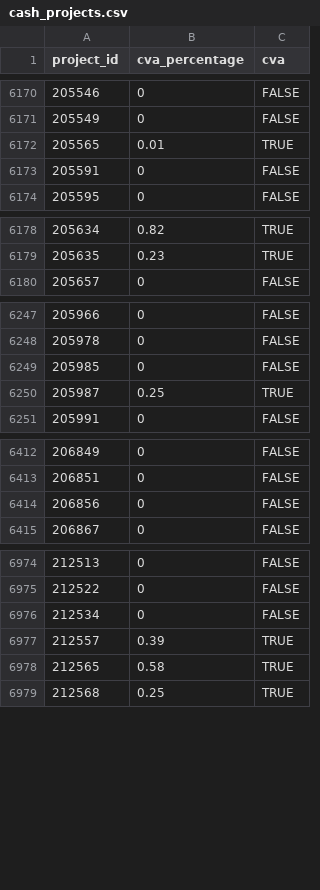
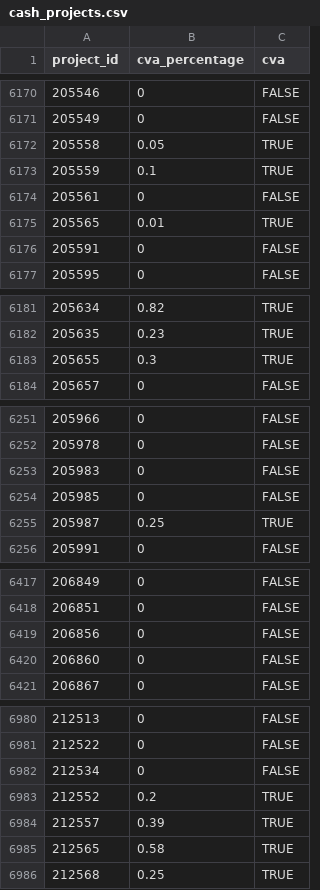
Before and after one commit to The-CALP-Network/CALP-CVA-Tracking-Pipeline, a CSV file: projects/cash_projects.csv, drawn as a sheet; only a part is shown, gaps mark what is left out.

```diff
--- a/projects/cash_projects.csv
+++ b/projects/cash_projects.csv
@@ -6171,2 +6171,5 @@ project_id,cva_percentage,cva
 205549,0,FALSE
+205558,0.05,TRUE
+205559,0.1,TRUE
+205561,0,FALSE
 205565,0.01,TRUE
@@ -6179,2 +6182,3 @@ project_id,cva_percentage,cva
 205635,0.23,TRUE
+205655,0.3,TRUE
 205657,0,FALSE
@@ -6248,2 +6252,3 @@ project_id,cva_percentage,cva
 205978,0,FALSE
+205983,0,FALSE
 205985,0,FALSE
@@ -6414,2 +6419,3 @@ project_id,cva_percentage,cva
 206856,0,FALSE
+206860,0,FALSE
 206867,0,FALSE
@@ -6976,2 +6982,3 @@ project_id,cva_percentage,cva
 212534,0,FALSE
+212552,0.2,TRUE
 212557,0.39,TRUE
```
Also changed, not shown: classifier_code/CVA_flow_descriptions.csv, classifier_code/fts_to_inference.csv, 13 other files.
